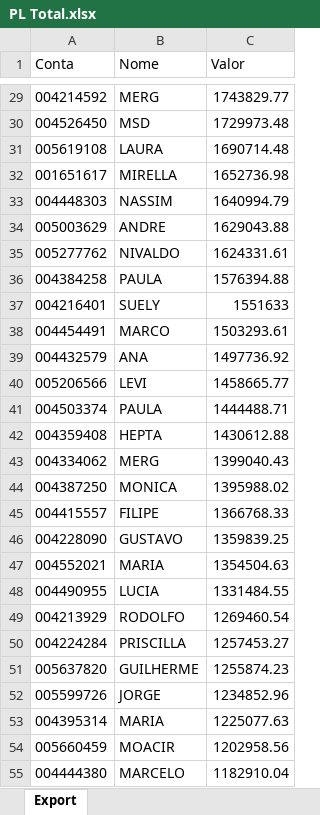
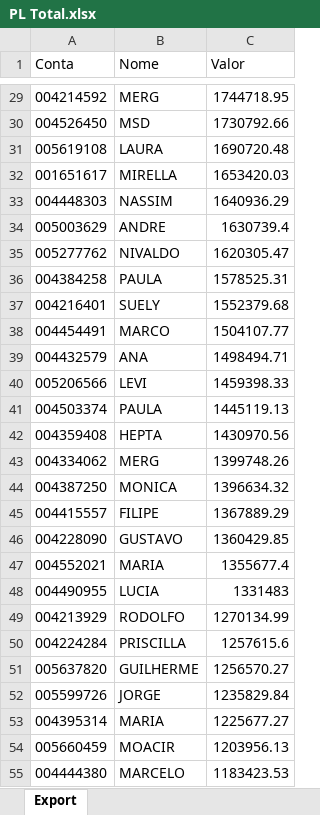
Before and after one commit to bluemetrixgit/Mesa_de_operacao, an Excel workbook: PL Total.xlsx, sheet Export, drawn as a sheet; only a part is shown, gaps mark what is left out; values as stored, in another font and other column widths than the file's, no borders; the diff covers the shown part only; the diff names each change by its address in the sheet, - before the commit and + after, or states it on an @@ line.

```diff
--- a/PL Total.xlsx (sheet Export)
+++ b/PL Total.xlsx (sheet Export)
-C29 (Valor): 1743829.77
+C29 (Valor): 1744718.95
-C30 (Valor): 1729973.48
+C30 (Valor): 1730792.66
-C31 (Valor): 1690714.48
+C31 (Valor): 1690720.48
-C32 (Valor): 1652736.98
+C32 (Valor): 1653420.03
-C33 (Valor): 1640994.79
+C33 (Valor): 1640936.29
-C34 (Valor): 1629043.88
+C34 (Valor): 1630739.4
-C35 (Valor): 1624331.61
+C35 (Valor): 1620305.47
-C36 (Valor): 1576394.88
+C36 (Valor): 1578525.31
-C37 (Valor): 1551633
+C37 (Valor): 1552379.68
-C38 (Valor): 1503293.61
+C38 (Valor): 1504107.77
-C39 (Valor): 1497736.92
+C39 (Valor): 1498494.71
-C40 (Valor): 1458665.77
+C40 (Valor): 1459398.33
-C41 (Valor): 1444488.71
+C41 (Valor): 1445119.13
-C42 (Valor): 1430612.88
+C42 (Valor): 1430970.56
-C43 (Valor): 1399040.43
+C43 (Valor): 1399748.26
-C44 (Valor): 1395988.02
+C44 (Valor): 1396634.32
-C45 (Valor): 1366768.33
+C45 (Valor): 1367889.29
-C46 (Valor): 1359839.25
+C46 (Valor): 1360429.85
-C47 (Valor): 1354504.63
+C47 (Valor): 1355677.4
-C48 (Valor): 1331484.55
+C48 (Valor): 1331483
-C49 (Valor): 1269460.54
+C49 (Valor): 1270134.99
-C50 (Valor): 1257453.27
+C50 (Valor): 1257615.6
-C51 (Valor): 1255874.23
+C51 (Valor): 1256570.27
-C52 (Valor): 1234852.96
+C52 (Valor): 1235829.84
-C53 (Valor): 1225077.63
+C53 (Valor): 1225677.27
-C54 (Valor): 1202958.56
+C54 (Valor): 1203956.13
-C55 (Valor): 1182910.04
+C55 (Valor): 1183423.53
```
Also changed, not shown: 37 added rows, 38 removed rows and 446 edited cells elsewhere in this sheet, Posição.xlsx, Saldo.xlsx, 4 other files.
